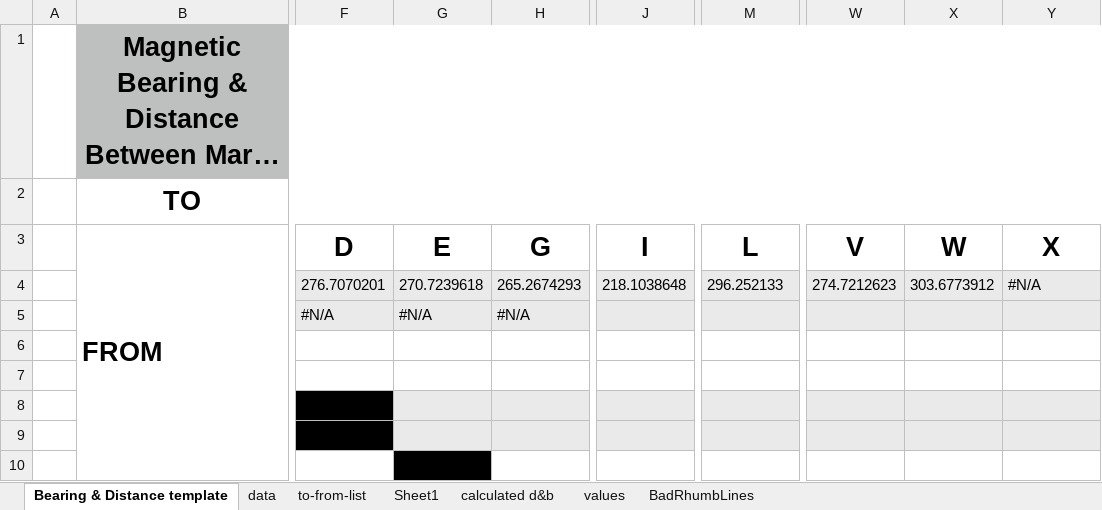
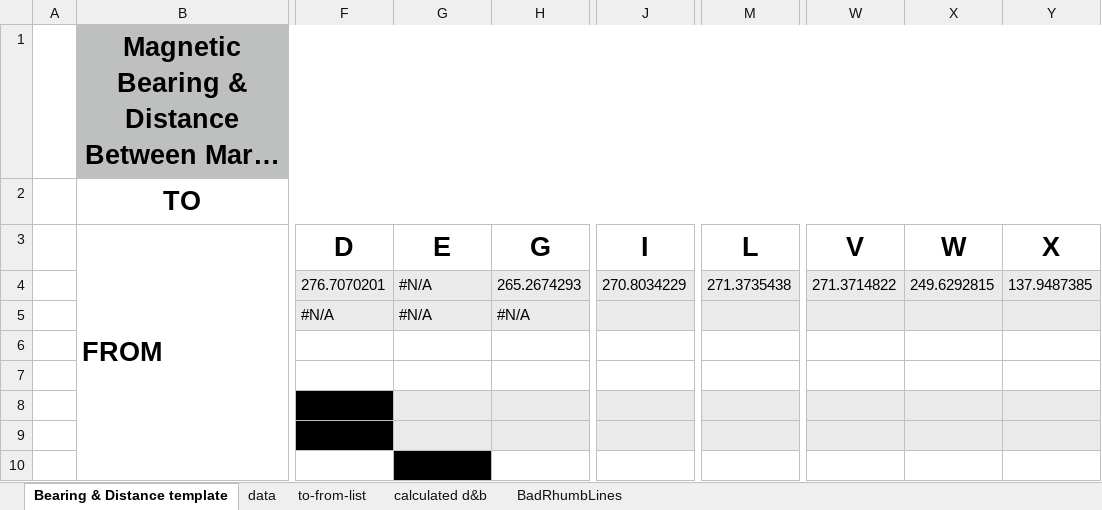
Before and after one commit to jorabona/ryc, an Excel workbook: chart-gen/output DB chart.xlsx, sheet Bearing & Distance template, drawn as a sheet; only a part is shown, gaps mark what is left out; long unchanged cells end in …; values as stored, in another font and other column widths than the file's, no borders; the diff names each change by its address in the sheet, - before the commit and + after, or states it on an @@ line.

```diff
--- a/chart-gen/output DB chart.xlsx (sheet Bearing & Distance template)
+++ b/chart-gen/output DB chart.xlsx (sheet Bearing & Distance template)
-sheet tab: Sheet1
-sheet tab: values
-G4 (E): 270.7239618
+G4 (E): #N/A
-J4 (I): 218.1038648
+J4 (I): 270.8034229
-M4 (L): 296.252133
+M4 (L): 271.3735438
-W4 (V): 274.7212623
+W4 (V): 271.3714822
-X4 (W): 303.6773912
+X4 (W): 249.6292815
-Y4 (X): #N/A
+Y4 (X): 137.9487385
```
Also changed, not shown: sheet data, sheet BadRhumbLines, sheet calculated d&b, sheet to-from-list, formulas that keep their value, 3 other files.
